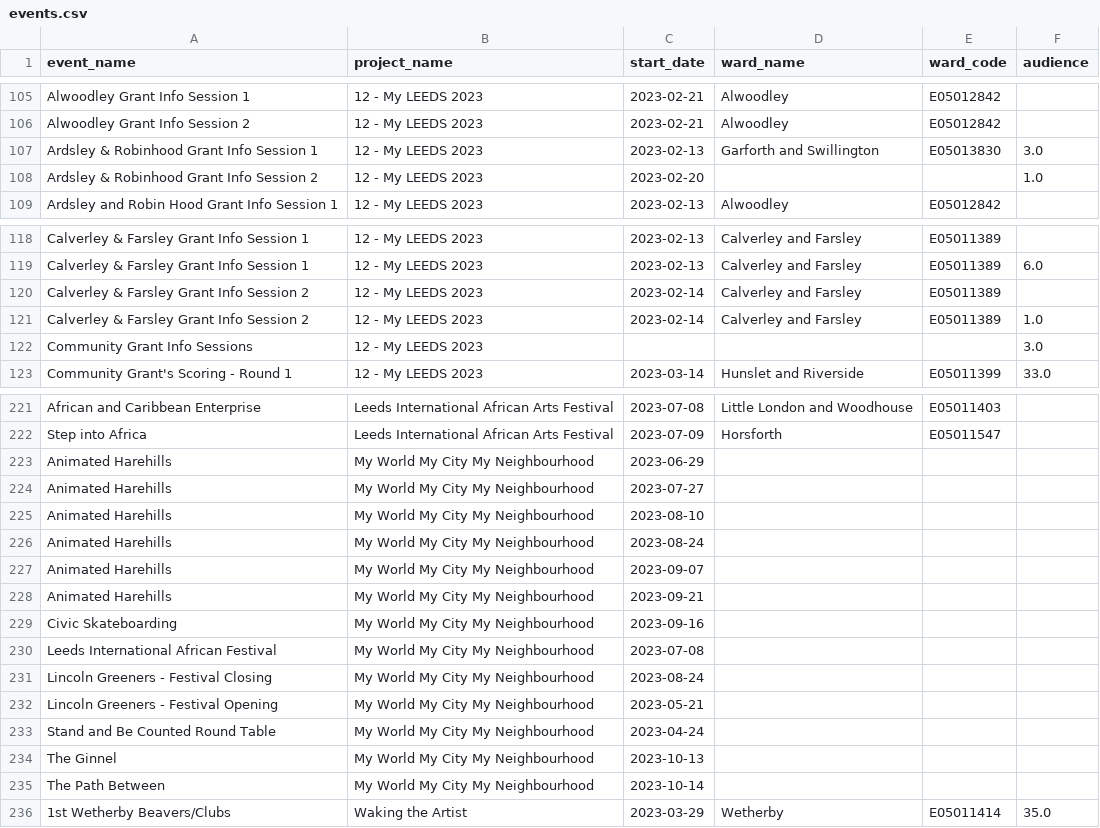
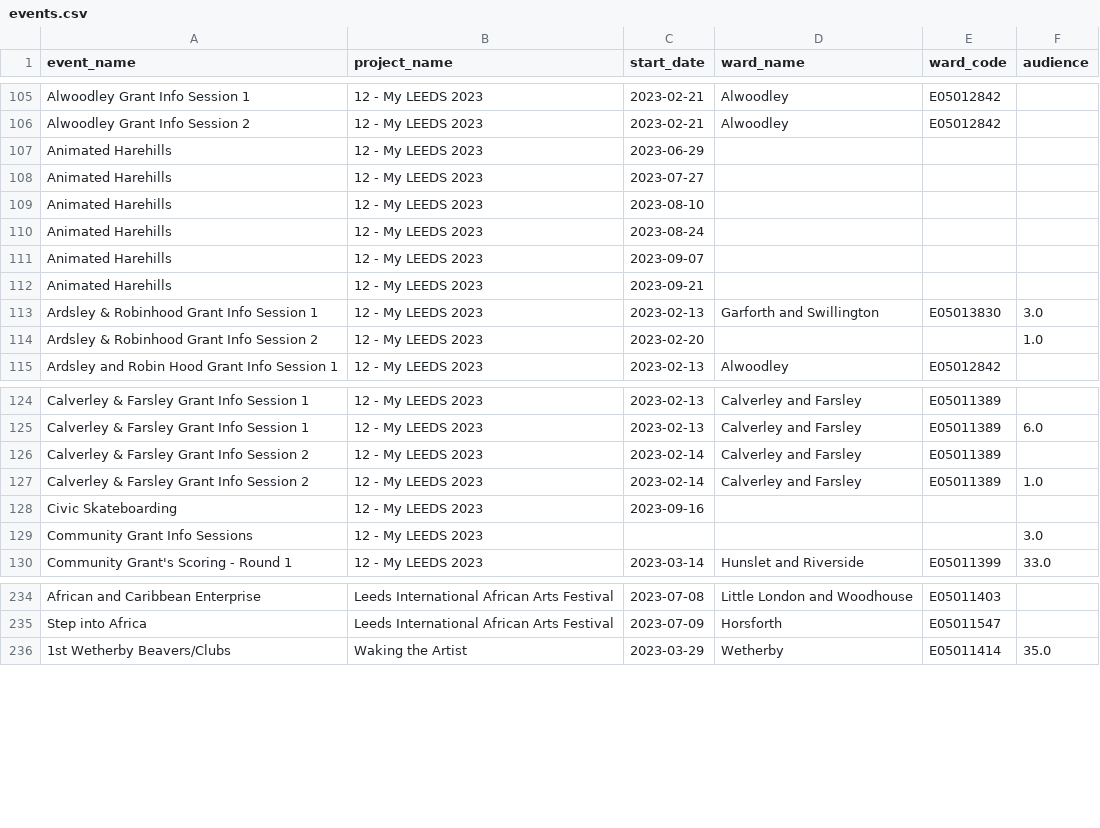
Before and after one commit to open-innovations/leeds-2023, a CSV file: data/metrics/community/events.csv, drawn as a sheet; only a part is shown, gaps mark what is left out; removed rows and columns are numbered as before the commit, all else as after; the diff covers the shown part only; the diff names each change by its address in the sheet, - before the commit and + after, or states it on an @@ line.

```diff
--- a/data/metrics/community/events.csv
+++ b/data/metrics/community/events.csv
+row 107: Animated Harehills | 12 - My LEEDS 2023 | 2023-06-29
+row 108: Animated Harehills | 12 - My LEEDS 2023 | 2023-07-27
+row 109: Animated Harehills | 12 - My LEEDS 2023 | 2023-08-10
+row 110: Animated Harehills | 12 - My LEEDS 2023 | 2023-08-24
+row 111: Animated Harehills | 12 - My LEEDS 2023 | 2023-09-07
+row 112: Animated Harehills | 12 - My LEEDS 2023 | 2023-09-21
+row 128: Civic Skateboarding | 12 - My LEEDS 2023 | 2023-09-16
-row 223: Animated Harehills | My World My City My Neighbourhood | 2023-06-29
-row 224: Animated Harehills | My World My City My Neighbourhood | 2023-07-27
-row 225: Animated Harehills | My World My City My Neighbourhood | 2023-08-10
-row 226: Animated Harehills | My World My City My Neighbourhood | 2023-08-24
-row 227: Animated Harehills | My World My City My Neighbourhood | 2023-09-07
-row 228: Animated Harehills | My World My City My Neighbourhood | 2023-09-21
-row 229: Civic Skateboarding | My World My City My Neighbourhood | 2023-09-16
-row 230: Leeds International African Festival | My World My City My Neighbourhood | 2023-07-08
-row 231: Lincoln Greeners - Festival Closing | My World My City My Neighbourhood | 2023-08-24
-row 232: Lincoln Greeners - Festival Opening | My World My City My Neighbourhood | 2023-05-21
-row 233: Stand and Be Counted Round Table | My World My City My Neighbourhood | 2023-04-24
-row 234: The Ginnel | My World My City My Neighbourhood | 2023-10-13
-row 235: The Path Between | My World My City My Neighbourhood | 2023-10-14
```
Also changed, not shown: 6 added rows elsewhere in this file, data/metrics/events/promote-events/events.csv, data/metrics/events/tickets/orders.csv, 33 other files.
